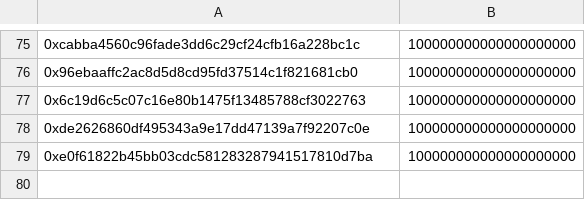
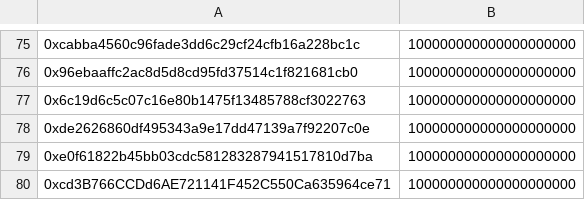
Before and after one commit to withtally/Token-Distributor-Contract-Deployer, a CSV file: files/example.csv, drawn as a sheet; only a part is shown, gaps mark what is left out; the diff names each change by its address in the sheet, - before the commit and + after, or states it on an @@ line.

Commit message:
changing example files, udpating test to use one of the accounts in the merkle tree.

```diff
--- a/files/example.csv
+++ b/files/example.csv
+row 80: 0xcd3B766CCDd6AE721141F452C550Ca635964ce71 | 100000000000000000000
```
Also changed, not shown: 5 other files.
